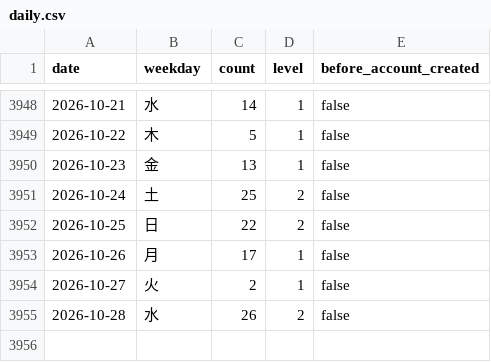
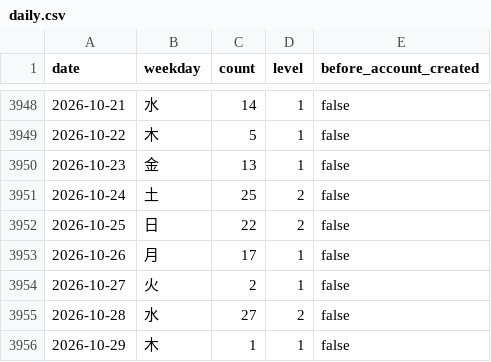
Before and after one commit to DaisukeDaisuke/github-contribution, a CSV file: daily.csv, drawn as a sheet; only a part is shown, gaps mark what is left out.

```diff
--- a/daily.csv
+++ b/daily.csv
@@ -3954,2 +3954,3 @@ date,weekday,count,level,before_account_created
 2026-10-27,火,2,1,false
-2026-10-28,水,26,2,false
+2026-10-28,水,27,2,false
+2026-10-29,木,1,1,false
```
Also changed, not shown: monthly.csv, yearly.csv, 33 other files.
